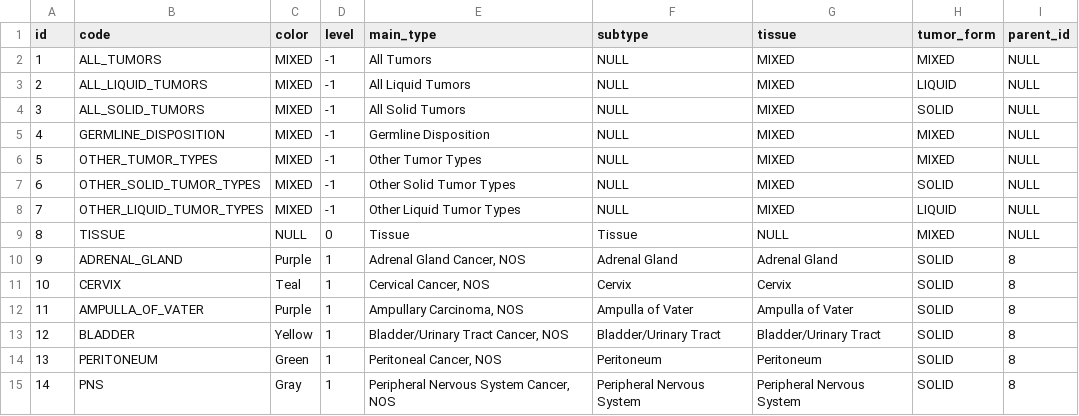
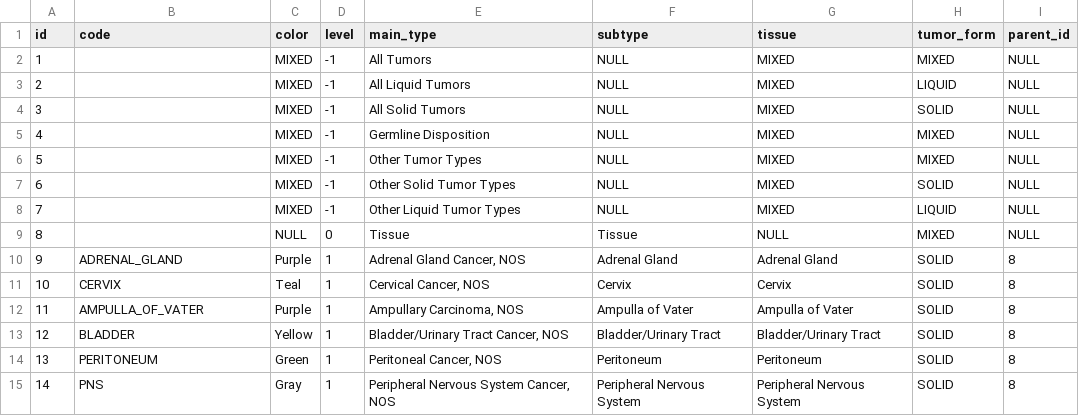
Before and after one commit to oncokb/oncokb-transcript, a CSV file: src/main/resources/config/liquibase/data/cancer_type.csv, drawn as a sheet; only a part is shown.

Commit message:
Remove code for any cancer type with level <=0

```diff
--- a/src/main/resources/config/liquibase/data/cancer_type.csv
+++ b/src/main/resources/config/liquibase/data/cancer_type.csv
@@ -1,10 +1,10 @@
 id;code;color;level;main_type;subtype;tissue;tumor_form;parent_id
-1;ALL_TUMORS;MIXED;-1;All Tumors;NULL;MIXED;MIXED;NULL
-2;ALL_LIQUID_TUMORS;MIXED;-1;All Liquid Tumors;NULL;MIXED;LIQUID;NULL
-3;ALL_SOLID_TUMORS;MIXED;-1;All Solid Tumors;NULL;MIXED;SOLID;NULL
-4;GERMLINE_DISPOSITION;MIXED;-1;Germline Disposition;NULL;MIXED;MIXED;NULL
-5;OTHER_TUMOR_TYPES;MIXED;-1;Other Tumor Types;NULL;MIXED;MIXED;NULL
-6;OTHER_SOLID_TUMOR_TYPES;MIXED;-1;Other Solid Tumor Types;NULL;MIXED;SOLID;NULL
-7;OTHER_LIQUID_TUMOR_TYPES;MIXED;-1;Other Liquid Tumor Types;NULL;MIXED;LIQUID;NULL
-8;TISSUE;NULL;0;Tissue;Tissue;NULL;MIXED;NULL
+1;;MIXED;-1;All Tumors;NULL;MIXED;MIXED;NULL
+2;;MIXED;-1;All Liquid Tumors;NULL;MIXED;LIQUID;NULL
+3;;MIXED;-1;All Solid Tumors;NULL;MIXED;SOLID;NULL
+4;;MIXED;-1;Germline Disposition;NULL;MIXED;MIXED;NULL
+5;;MIXED;-1;Other Tumor Types;NULL;MIXED;MIXED;NULL
+6;;MIXED;-1;Other Solid Tumor Types;NULL;MIXED;SOLID;NULL
+7;;MIXED;-1;Other Liquid Tumor Types;NULL;MIXED;LIQUID;NULL
+8;;NULL;0;Tissue;Tissue;NULL;MIXED;NULL
 9;ADRENAL_GLAND;Purple;1;Adrenal Gland Cancer, NOS;Adrenal Gland;Adrenal Gland;SOLID;8
```
Also changed, not shown: 1 other file.
